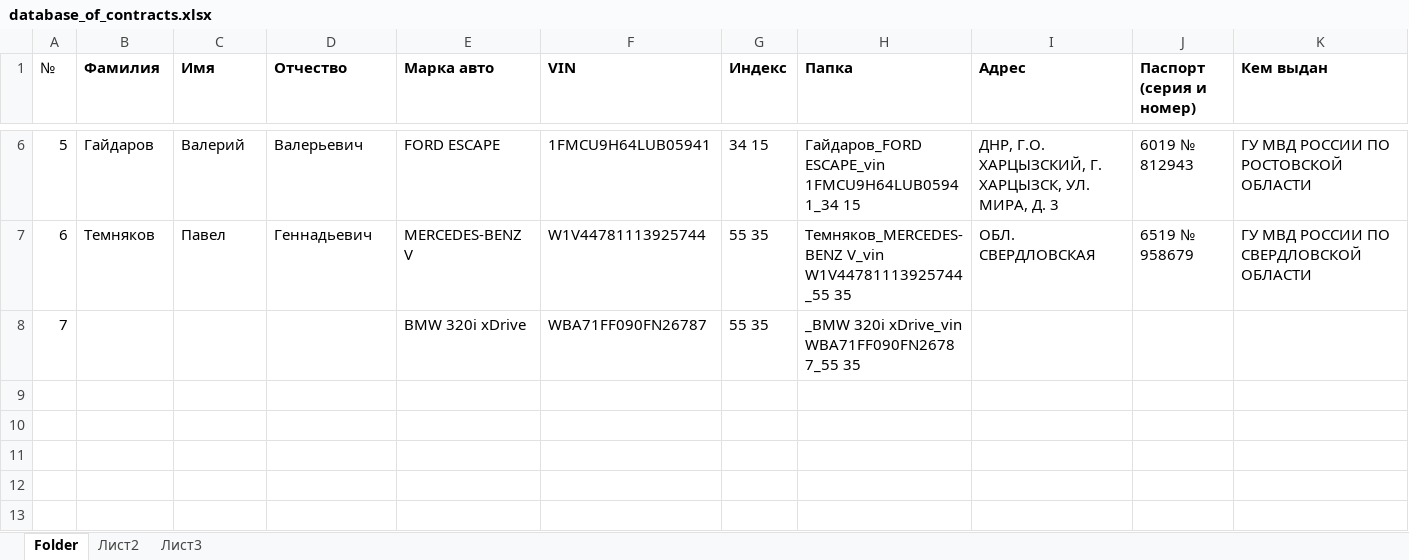
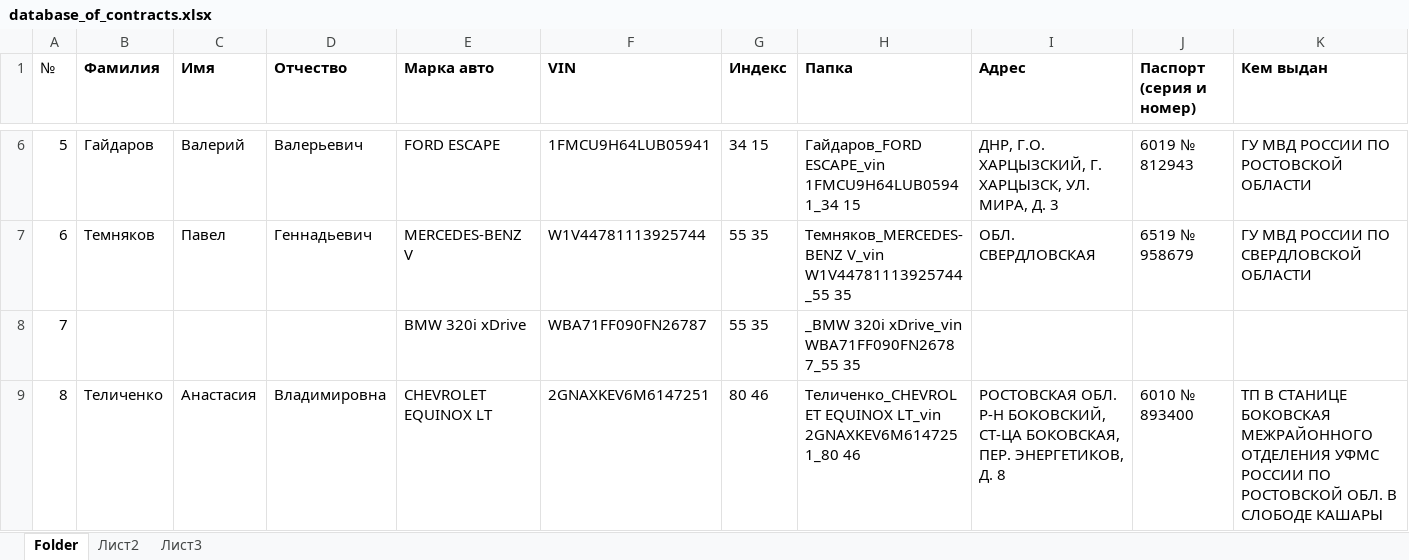
Before and after one commit to MichaelMigachev/AutoContractManager, an Excel workbook: data/database_of_contracts.xlsx, sheet Folder, drawn as a sheet; only a part is shown, gaps mark what is left out; values as stored, in another font and other column widths than the file's, no borders; rows hold the shown columns only; the diff names each change by its address in the sheet, - before the commit and + after, or states it on an @@ line.

```diff
--- a/data/database_of_contracts.xlsx (sheet Folder)
+++ b/data/database_of_contracts.xlsx (sheet Folder)
+row 9: 8 | Теличенко | Анастасия | Владимировна | CHEVROLET EQUINOX LT | 2GNAXKEV6M6147251 | 80 46 | Теличенко_CHEVROLET EQUINOX LT_vin 2GNAXKEV6M6147251_80 46 | РОСТОВСКАЯ ОБЛ. Р-Н БОКОВСКИЙ, СТ-ЦА БОКОВСКАЯ, ПЕР. ЭНЕРГЕТИКОВ, Д. 8 | 6010 № 893400 | ТП В СТАНИЦЕ БОКОВСКАЯ МЕЖРАЙОННОГО ОТДЕЛЕНИЯ УФМС РОССИИ ПО РОСТОВСКОЙ ОБЛ. В СЛОБОДЕ КАШАРЫ
```
Also changed, not shown: data/contracts_registry.xlsx, 3 other files.
